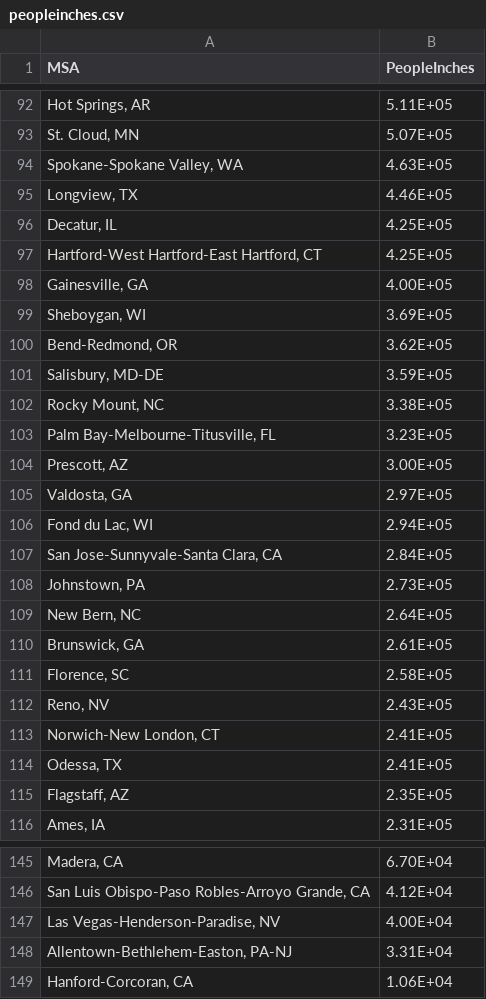
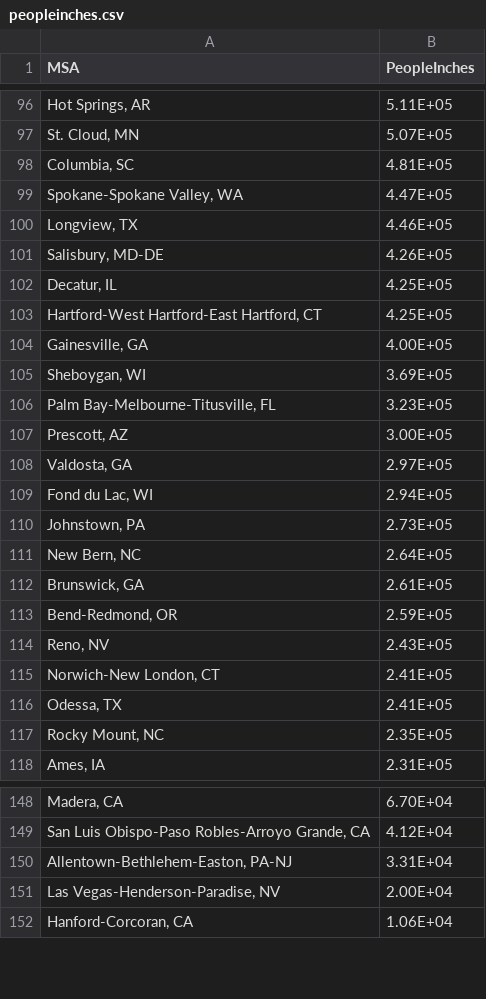
Before and after one commit to scholtes1953/Wet, a CSV file: Wet/peopleinches.csv, drawn as a sheet; only a part is shown, gaps mark what is left out; the diff covers the shown part only.

```diff
--- a/Wet/peopleinches.csv
+++ b/Wet/peopleinches.csv
@@ -93,4 +97,6 @@ MSA,PeopleInches
 "St. Cloud, MN",5.07E+05
-"Spokane-Spokane Valley, WA",4.63E+05
+"Columbia, SC",4.81E+05
+"Spokane-Spokane Valley, WA",4.47E+05
 "Longview, TX",4.46E+05
+"Salisbury, MD-DE",4.26E+05
 "Decatur, IL",4.25E+05
@@ -99,5 +105,2 @@ MSA,PeopleInches
 "Sheboygan, WI",3.69E+05
-"Bend-Redmond, OR",3.62E+05
-"Salisbury, MD-DE",3.59E+05
-"Rocky Mount, NC",3.38E+05
 "Palm Bay-Melbourne-Titusville, FL",3.23E+05
@@ -106,3 +109,2 @@ MSA,PeopleInches
 "Fond du Lac, WI",2.94E+05
-"San Jose-Sunnyvale-Santa Clara, CA",2.84E+05
 "Johnstown, PA",2.73E+05
@@ -110,3 +112,3 @@ MSA,PeopleInches
 "Brunswick, GA",2.61E+05
-"Florence, SC",2.58E+05
+"Bend-Redmond, OR",2.59E+05
 "Reno, NV",2.43E+05
@@ -114,3 +116,3 @@ MSA,PeopleInches
 "Odessa, TX",2.41E+05
-"Flagstaff, AZ",2.35E+05
+"Rocky Mount, NC",2.35E+05
 "Ames, IA",2.31E+05
@@ -146,4 +149,4 @@ MSA,PeopleInches
 "San Luis Obispo-Paso Robles-Arroyo Grande, CA",4.12E+04
-"Las Vegas-Henderson-Paradise, NV",4.00E+04
 "Allentown-Bethlehem-Easton, PA-NJ",3.31E+04
+"Las Vegas-Henderson-Paradise, NV",2.00E+04
 "Hanford-Corcoran, CA",1.06E+04
```
Also changed, not shown: 41 added rows, 39 removed rows and 12 edited cells elsewhere in this file, Wet/d3js_projects/peopleinches.csv, 3 other files.
